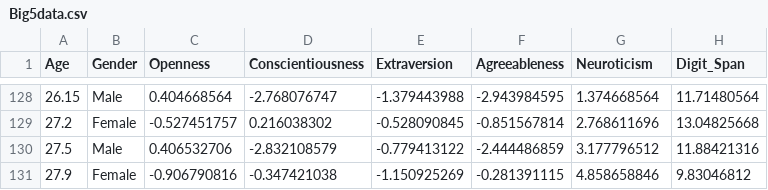
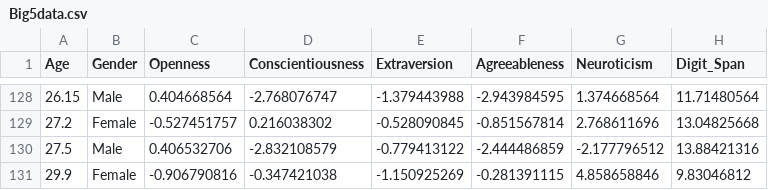
Before and after one commit to abnormally-distributed/Abnormally-Distributed, a CSV file: Big5data.csv, drawn as a sheet; only a part is shown, gaps mark what is left out.

Commit message:
Add files via upload

```diff
--- a/Big5data.csv
+++ b/Big5data.csv
@@ -129,3 +129,3 @@ Age,Gender,Openness,Conscientiousness,Extraversion,Agreeableness,Neuroticism,Dig
 27.2,Female,-0.527451757,0.216038302,-0.528090845,-0.851567814,2.768611696,13.04825668
-27.5,Male,0.406532706,-2.832108579,-0.779413122,-2.444486859,3.177796512,11.88421316
-27.9,Female,-0.906790816,-0.347421038,-1.150925269,-0.281391115,4.858658846,9.83046812
+27.5,Male,0.406532706,-2.832108579,-0.779413122,-2.444486859,-2.177796512,13.88421316
+29.9,Female,-0.906790816,-0.347421038,-1.150925269,-0.281391115,4.858658846,9.83046812
```
